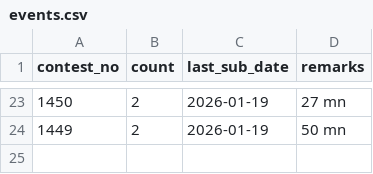
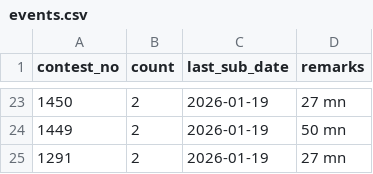
Before and after one commit to KUSHALkv45/LContests_track, a CSV file: data/events.csv, drawn as a sheet; only a part is shown, gaps mark what is left out.

Commit message:
Update event 1291

```diff
--- a/data/events.csv
+++ b/data/events.csv
@@ -24 +24,2 @@ contest_no,count,last_sub_date,remarks
 1449,2,2026-01-19,50 mn
+1291,2,2026-01-19,27 mn
```
